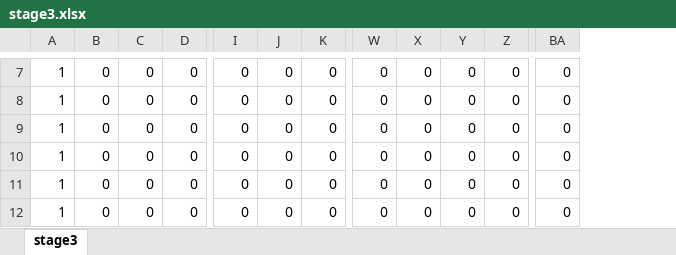
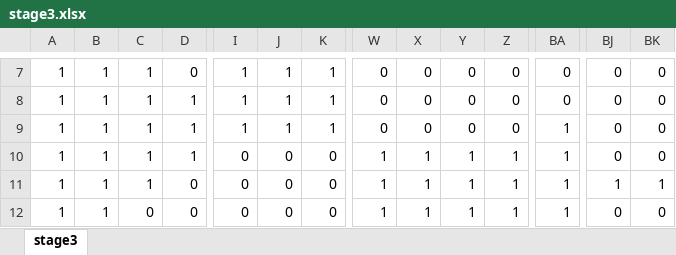
Before and after one commit to TerumiTange/3nen_GT_7, an Excel workbook: 3nen_GT_7/DXlib/DXlib/Assets/Data/stage3.xlsx, sheet stage3, drawn as a sheet; only a part is shown, gaps mark what is left out; values as stored, in another font and other column widths than the file's, no borders; conditional formats not drawn; the diff covers the shown part only; the diff names each change by its address in the sheet, - before the commit and + after, or states it on an @@ line.

```diff
--- a/3nen_GT_7/DXlib/DXlib/Assets/Data/stage3.xlsx (sheet stage3)
+++ b/3nen_GT_7/DXlib/DXlib/Assets/Data/stage3.xlsx (sheet stage3)
+column BJ, rows 7-12: 0 | 0 | 0 | 0 | 1 | 0
+column BK, rows 7-12: 0 | 0 | 0 | 0 | 1 | 0
-B7:B12: 0
+B7:B12: 1
-C7:C11: 0
+C7:C11: 1
-I7:I9: 0
+I7:I9: 1
-J7:J9: 0
+J7:J9: 1
-K7:K9: 0
+K7:K9: 1
-D8:D10: 0
+D8:D10: 1
-BA9:BA12: 0
+BA9:BA12: 1
-W10:W12: 0
+W10:W12: 1
-X10:X12: 0
+X10:X12: 1
-Y10:Y12: 0
+Y10:Y12: 1
-Z10:Z12: 0
+Z10:Z12: 1
```
Also changed, not shown: 19 removed rows and 469 edited cells elsewhere in this sheet, 3nen_GT_7/DXlib/DXlib/Assets/Data/EnemyList3.xlsx, 3nen_GT_7/DXlib/DXlib/Assets/Data/EnemyList4.xlsx, 19 other files.
